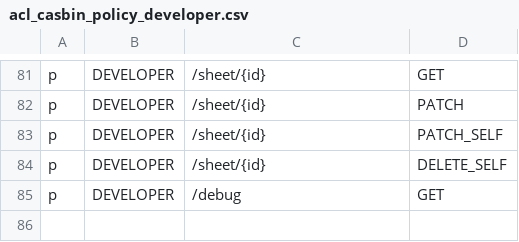
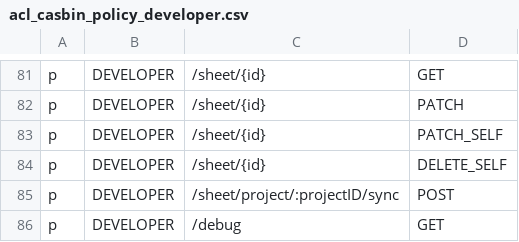
Before and after one commit to Superoldman96/bytebase, a CSV file: server/acl_casbin_policy_developer.csv, drawn as a sheet; only a part is shown, gaps mark what is left out.

Commit message:
feat: sync sheet from VCS api (#1000)
* feat: sync sheet api

* chore: update testcase

* chore: update err type

* chore: update

* chore: address comments

* chore: use `filepath.Dir`

* chore: update casbin entry

* chore: change request route

* chore: adjust line order

* chore: adjust empty line

Former-commit-id: 984e257b38a9f4017b61418780ab930c8cd21774

```diff
--- a/server/acl_casbin_policy_developer.csv
+++ b/server/acl_casbin_policy_developer.csv
@@ -84,2 +84,3 @@ p, DEVELOPER, /sheet/{id}, PATCH_SELF
 p, DEVELOPER, /sheet/{id}, DELETE_SELF
+p, DEVELOPER, /sheet/project/:projectID/sync, POST
 p, DEVELOPER, /debug, GET
```
Also changed, not shown: server/acl_casbin_policy_dba.csv, server/acl_casbin_policy_owner.csv, 4 other files.
